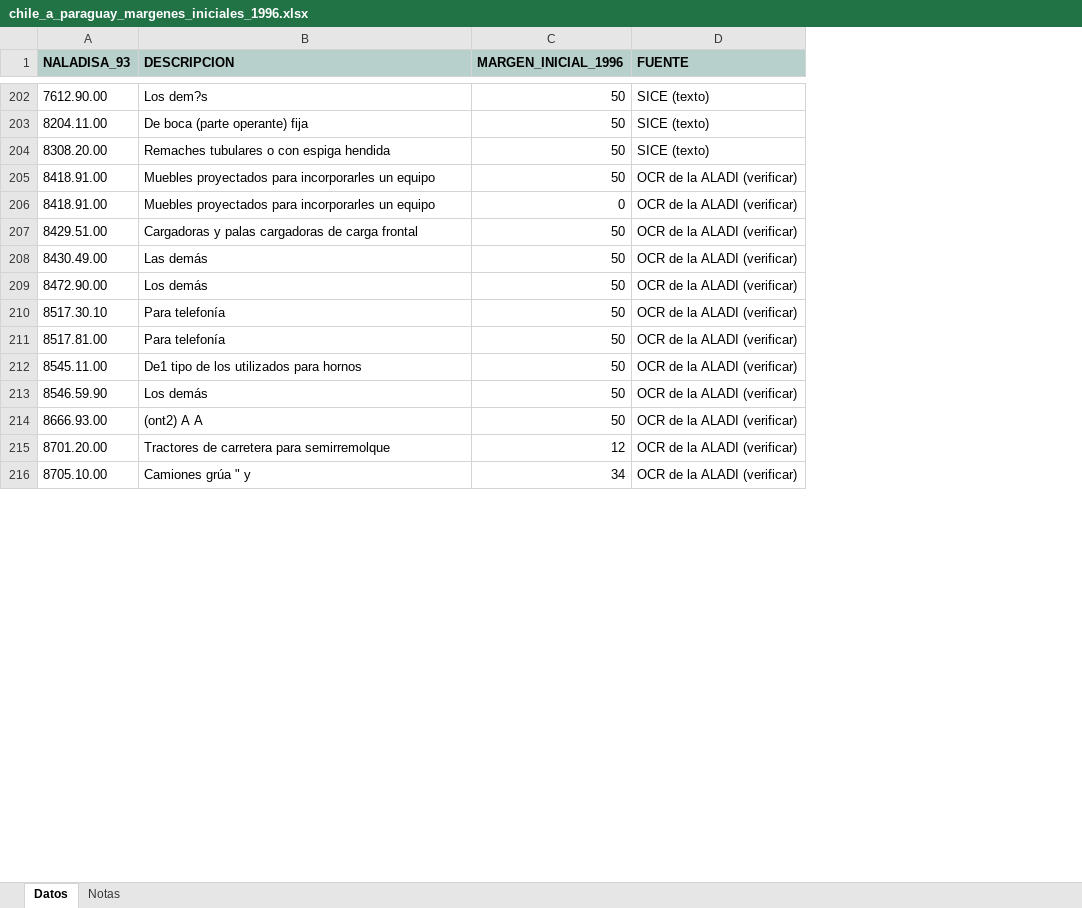
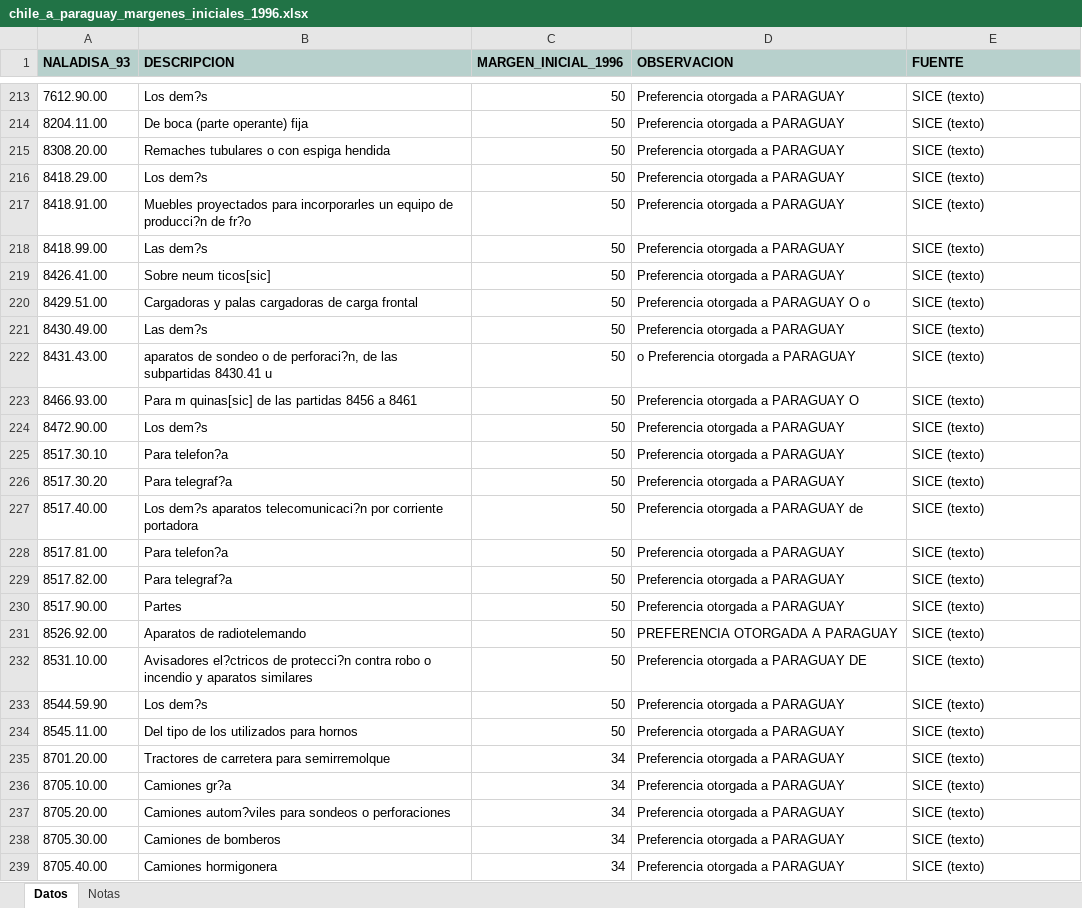
Before and after one commit to silvia-mov/textos-acuerdos-paraguay, an Excel workbook: docs/ace35/tablas/chile_a_paraguay_margenes_iniciales_1996.xlsx, sheet Datos, drawn as a sheet; only a part is shown, gaps mark what is left out; values as stored, in another font and other column widths than the file's, no borders; removed rows and columns are numbered as before the commit, all else as after; the diff covers the shown part only; the diff names each change by its address in the sheet, - before the commit and + after, or states it on an @@ line.

Commit message:
ACE 35: Anexo 10 completo desde el SICE (Chile a Paraguay 243, Paraguay a Chile 95)

```diff
--- a/docs/ace35/tablas/chile_a_paraguay_margenes_iniciales_1996.xlsx (sheet Datos)
+++ b/docs/ace35/tablas/chile_a_paraguay_margenes_iniciales_1996.xlsx (sheet Datos)
+column D (OBSERVACION), rows 213-215: all Preferencia otorgada a PARAGUAY; row 217: Preferencia otorgada a PARAGUAY; rows 220-221: Preferencia otorgada a PARAGUAY O o | Preferencia otorgada a PARAGUAY; rows 224-225: Preferencia otorgada a PARAGUAY | Preferencia otorgada a PARAGUAY; row 228: Preferencia otorgada a PARAGUAY; rows 234-236: all Preferencia otorgada a PARAGUAY
+row 216: 8418.29.00 | Los dem?s | 50 | Preferencia otorgada a PARAGUAY | SICE (texto)
-B217 (DESCRIPCION): …un equipo
+B217 (DESCRIPCION): …un equipo de producci?n de fr?o
-E217 (FUENTE): OCR de la ALADI (verificar)
+E217 (FUENTE): SICE (texto)
-row 206: 8418.91.00 | Muebles proyectados para incorporarles un equipo | 0 | OCR de la ALADI (verificar)
+row 218: 8418.99.00 | Las dem?s | 50 | Preferencia otorgada a PARAGUAY | SICE (texto)
+row 219: 8426.41.00 | Sobre neum ticos[sic] | 50 | Preferencia otorgada a PARAGUAY | SICE (texto)
-E220:E221 (FUENTE): OCR de la ALADI (verificar)
+E220:E221 (FUENTE): SICE (texto)
-B221 (DESCRIPCION): Las demás
+B221 (DESCRIPCION): Las dem?s
+row 222: 8431.43.00 | aparatos de sondeo o de perforaci?n, de las subpartidas 8430.41 u | 50 | o Preferencia otorgada a PARAGUAY | SICE (texto)
+row 223: 8466.93.00 | Para m quinas[sic] de las partidas 8456 a 8461 | 50 | Preferencia otorgada a PARAGUAY O | SICE (texto)
-B224 (DESCRIPCION): Los demás
+B224 (DESCRIPCION): Los dem?s
-E224:E225 (FUENTE): OCR de la ALADI (verificar)
+E224:E225 (FUENTE): SICE (texto)
-B225 (DESCRIPCION): Para telefonía
+B225 (DESCRIPCION): Para telefon?a
+row 226: 8517.30.20 | Para telegraf?a | 50 | Preferencia otorgada a PARAGUAY | SICE (texto)
+row 227: 8517.40.00 | Los dem?s aparatos telecomunicaci?n por corriente portadora | 50 | Preferencia otorgada a PARAGUAY de | SICE (texto)
-B228 (DESCRIPCION): Para telefonía
+B228 (DESCRIPCION): Para telefon?a
-E228 (FUENTE): OCR de la ALADI (verificar)
+E228 (FUENTE): SICE (texto)
+row 229: 8517.82.00 | Para telegraf?a | 50 | Preferencia otorgada a PARAGUAY | SICE (texto)
+row 230: 8517.90.00 | Partes | 50 | Preferencia otorgada a PARAGUAY | SICE (texto)
+row 231: 8526.92.00 | Aparatos de radiotelemando | 50 | PREFERENCIA OTORGADA A PARAGUAY | SICE (texto)
+row 232: 8531.10.00 | Avisadores el?ctricos de protecci?n contra robo o incendio y aparatos similares | 50 | Preferencia otorgada a PARAGUAY DE | SICE (texto)
+row 233: 8544.59.90 | Los dem?s | 50 | Preferencia otorgada a PARAGUAY | SICE (texto)
-B234 (DESCRIPCION): De1 tipo de los utilizados para hornos
+B234 (DESCRIPCION): Del tipo de los utilizados para hornos
-E234 (FUENTE): OCR de la ALADI (verificar)
+E234 (FUENTE): SICE (texto)
-row 213: 8546.59.90 | Los demás | 50 | OCR de la ALADI (verificar)
-row 214: 8666.93.00 | (ont2) A A | 50 | OCR de la ALADI (verificar)
-C235 (MARGEN_INICIAL_1996): 12
+C235 (MARGEN_INICIAL_1996): 34
-E235:E236 (FUENTE): OCR de la ALADI (verificar)
+E235:E236 (FUENTE): SICE (texto)
-B236 (DESCRIPCION): Camiones grúa " y
+B236 (DESCRIPCION): Camiones gr?a
+row 237: 8705.20.00 | Camiones autom?viles para sondeos o perforaciones | 34 | Preferencia otorgada a PARAGUAY | SICE (texto)
+row 238: 8705.30.00 | Camiones de bomberos | 34 | Preferencia otorgada a PARAGUAY | SICE (texto)
+row 239: 8705.40.00 | Camiones hormigonera | 34 | Preferencia otorgada a PARAGUAY | SICE (texto)
```
Also changed, not shown: 12 added rows and 8 edited cells elsewhere in this sheet, 10 other files.
